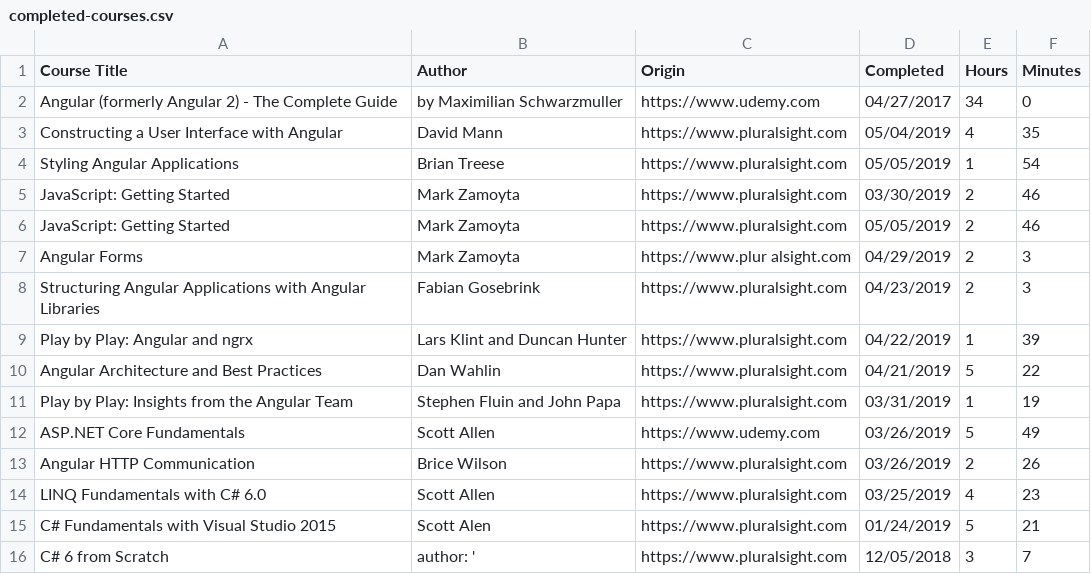
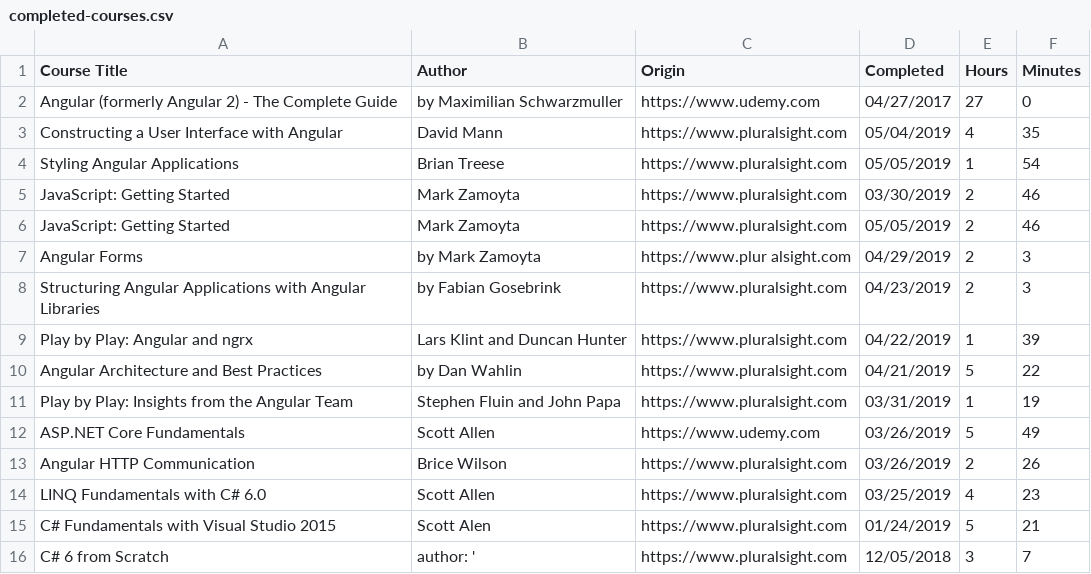
Before and after one commit to lkovari/KLHome, a CSV file: src/assets/courses/completed-courses.csv, drawn as a sheet; only a part is shown.

Commit message:
fix hours of Maximilian's course

```diff
--- a/src/assets/courses/completed-courses.csv
+++ b/src/assets/courses/completed-courses.csv
@@ -1,3 +1,3 @@
 Course Title,Author,Origin,Completed,Hours,Minutes
-Angular (formerly Angular 2) - The Complete Guide,by Maximilian Schwarzmuller,https://www.udemy.com,04/27/2017,34,0
+Angular (formerly Angular 2) - The Complete Guide,by Maximilian Schwarzmuller,https://www.udemy.com,04/27/2017,27,0
 Constructing a User Interface with Angular,David Mann,https://www.pluralsight.com,05/04/2019,4,35
@@ -6,6 +6,6 @@ JavaScript: Getting Started,Mark Zamoyta,https://www.pluralsight.com,03/30/2019,
 JavaScript: Getting Started,Mark Zamoyta,https://www.pluralsight.com,05/05/2019,2,46
-Angular Forms,Mark Zamoyta,https://www.plur alsight.com,04/29/2019,2,3
-Structuring Angular Applications with Angular Libraries,Fabian Gosebrink,https://www.pluralsight.com,04/23/2019,2,3
+Angular Forms,by Mark Zamoyta,https://www.plur alsight.com,04/29/2019,2,3
+Structuring Angular Applications with Angular Libraries,by Fabian Gosebrink,https://www.pluralsight.com,04/23/2019,2,3
 Play by Play: Angular and ngrx,Lars Klint and Duncan Hunter,https://www.pluralsight.com,04/22/2019,1,39
-Angular Architecture and Best Practices,Dan Wahlin,https://www.pluralsight.com,04/21/2019,5,22
+Angular Architecture and Best Practices,by Dan Wahlin,https://www.pluralsight.com,04/21/2019,5,22
 Play by Play: Insights from the Angular Team,Stephen Fluin and John Papa,https://www.pluralsight.com,03/31/2019,1,19
```
